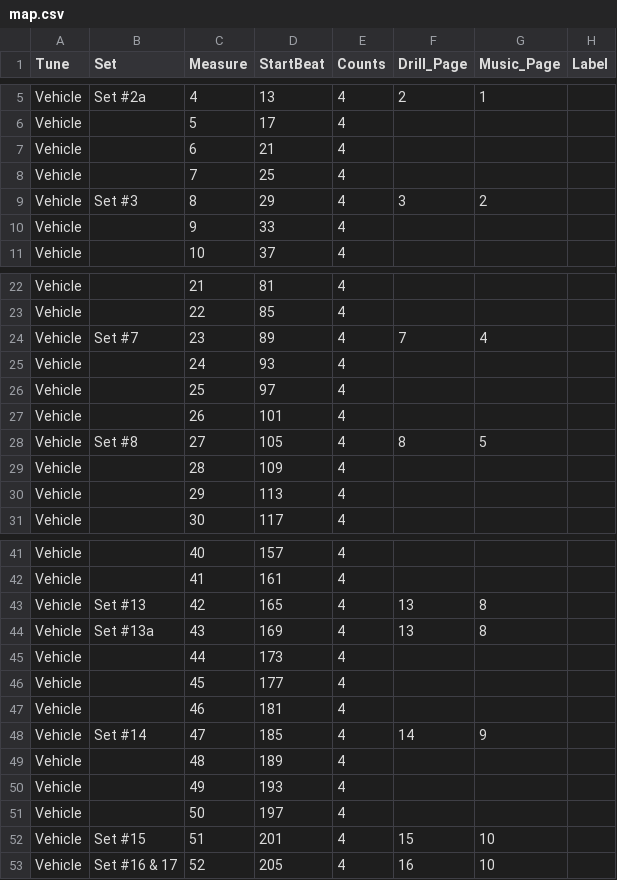
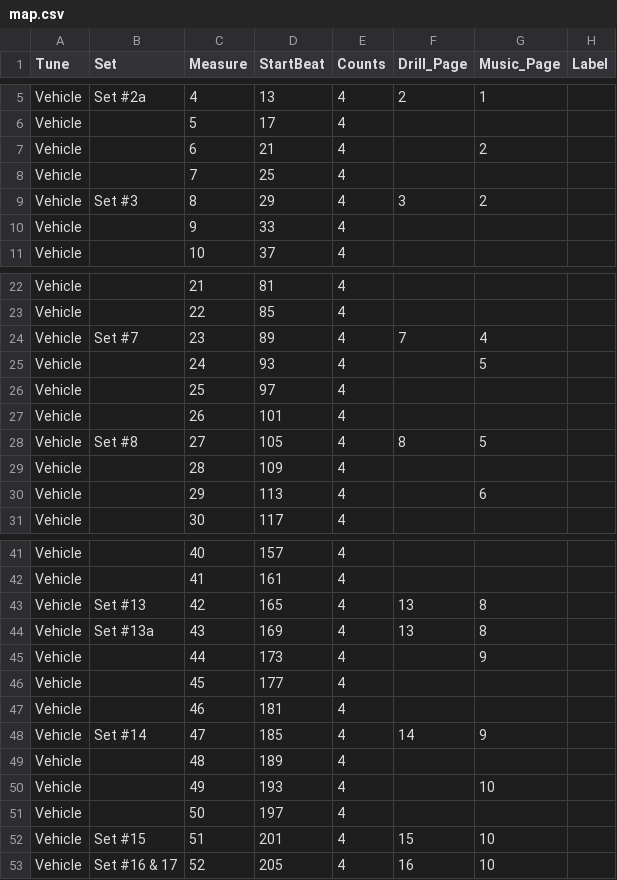
Before and after one commit to 368band/drill-app, a CSV file: map.csv, drawn as a sheet; only a part is shown, gaps mark what is left out.

Commit message:
updates so each music page starting measure is in csv data

```diff
--- a/map.csv
+++ b/map.csv
@@ -6,3 +6,3 @@ Vehicle,Set #2a,4,13,4,2,1,
 Vehicle,,5,17,4,,,
-Vehicle,,6,21,4,,,
+Vehicle,,6,21,4,,2,
 Vehicle,,7,25,4,,,
@@ -24,3 +24,3 @@ Vehicle,,22,85,4,,,
 Vehicle,Set #7,23,89,4,7,4,
-Vehicle,,24,93,4,,,
+Vehicle,,24,93,4,,5,
 Vehicle,,25,97,4,,,
@@ -29,3 +29,3 @@ Vehicle,Set #8,27,105,4,8,5,
 Vehicle,,28,109,4,,,
-Vehicle,,29,113,4,,,
+Vehicle,,29,113,4,,6,
 Vehicle,,30,117,4,,,
@@ -44,3 +44,3 @@ Vehicle,Set #13,42,165,4,13,8,
 Vehicle,Set #13a,43,169,4,13,8,
-Vehicle,,44,173,4,,,
+Vehicle,,44,173,4,,9,
 Vehicle,,45,177,4,,,
@@ -49,3 +49,3 @@ Vehicle,Set #14,47,185,4,14,9,
 Vehicle,,48,189,4,,,
-Vehicle,,49,193,4,,,
+Vehicle,,49,193,4,,10,
 Vehicle,,50,197,4,,,
```
